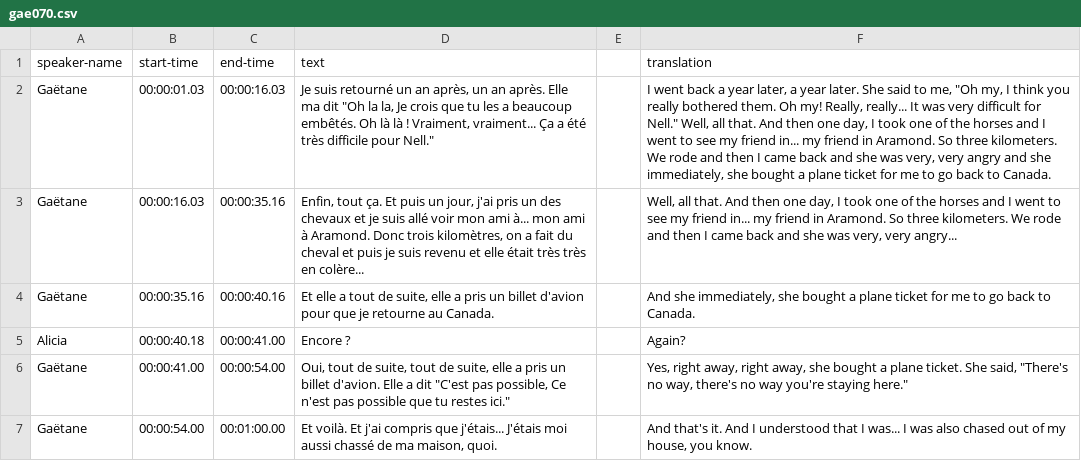
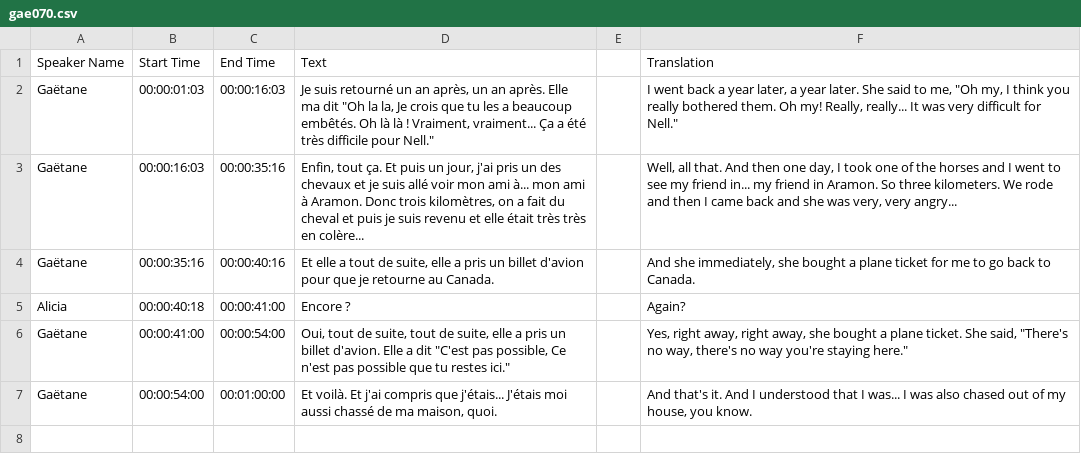
Before and after one commit to thecdil/tender-spaces, a CSV file: _data/trans/gae070.csv, drawn as a sheet; removed rows and columns are numbered as before the commit, all else as after; the diff names each change by its address in the sheet, - before the commit and + after, or states it on an @@ line.

```diff
--- a/_data/trans/gae070.csv
+++ b/_data/trans/gae070.csv
-row 1: speaker-name | start-time | end-time | text |  | translation
+row 1: Speaker Name | Start Time | End Time | Text |  | Translation
-B2: 00:00:01.03
+B2: 00:00:01:03
-C2: 00:00:16.03
+C2: 00:00:16:03
-F2: …for Nell." Well, all that. And then one day, I took one of the horses and I went to see my friend in... my friend in Aramond. So three kilometers. We rode and then I came back and she was very, very angry and she immediately, she bought a plane ticket for me to go back to Canada.
+F2: …for Nell."
-B3: 00:00:16.03
+B3: 00:00:16:03
-C3: 00:00:35.16
+C3: 00:00:35:16
-D3: …ami à Aramond. Donc trois…
+D3: …ami à Aramon. Donc trois…
-F3: …friend in Aramond. So three…
+F3: …friend in Aramon. So three…
-B4: 00:00:35.16
+B4: 00:00:35:16
-C4: 00:00:40.16
+C4: 00:00:40:16
-B5: 00:00:40.18
+B5: 00:00:40:18
-C5: 00:00:41.00
+C5: 00:00:41:00
-B6: 00:00:41.00
+B6: 00:00:41:00
-C6: 00:00:54.00
+C6: 00:00:54:00
-B7: 00:00:54.00
+B7: 00:00:54:00
-C7: 00:01:00.00
+C7: 00:01:00:00
```
Also changed, not shown: _data/trans/gae029.csv, _data/trans/gae038.csv, 6 other files.
